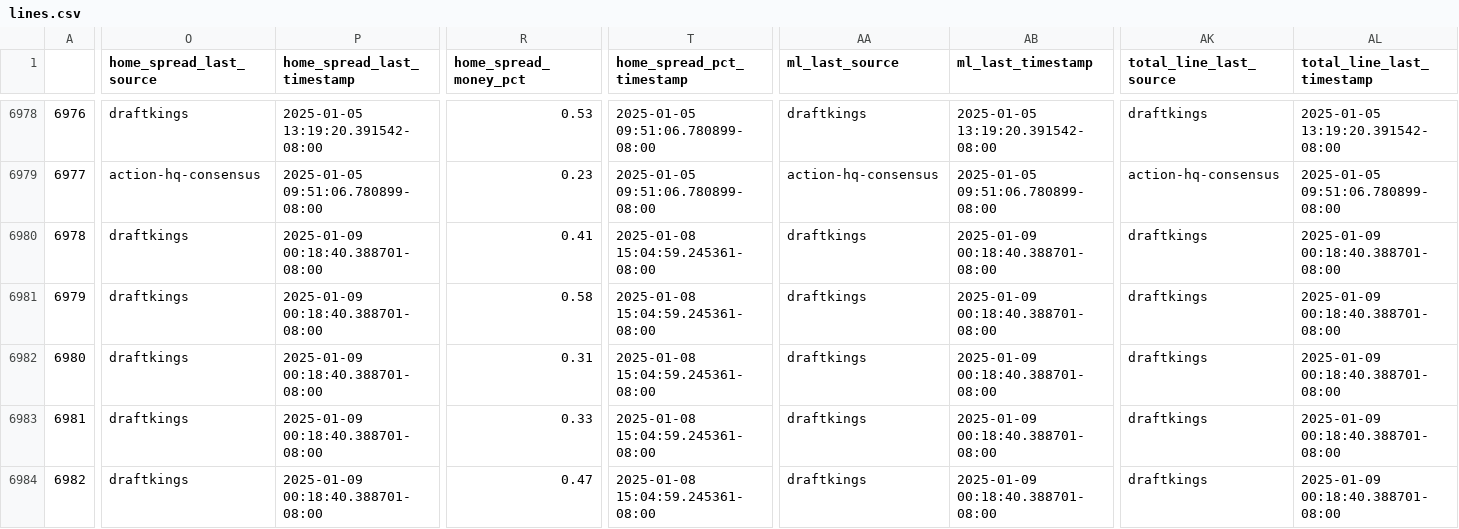
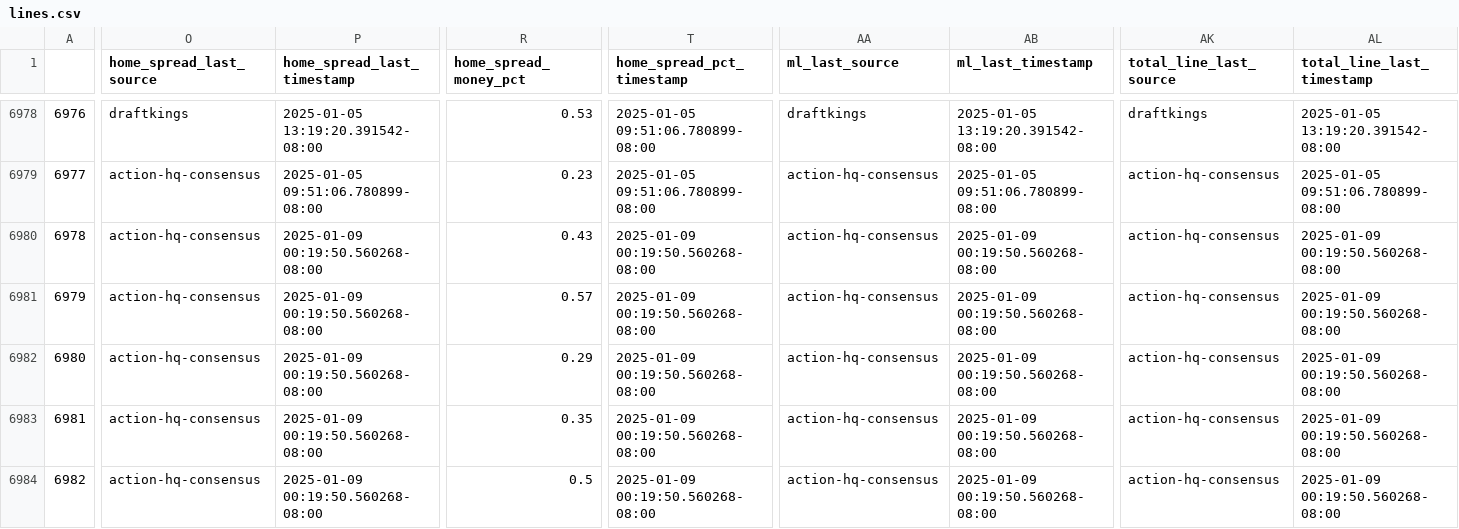
Before and after one commit to greerreNFL/nfelomarket_data, a CSV file: Data/lines.csv, drawn as a sheet; only a part is shown, gaps mark what is left out; the diff covers the shown part only; the diff names each change by its address in the sheet, - before the commit and + after, or states it on an @@ line.

```diff
--- a/Data/lines.csv
+++ b/Data/lines.csv
-O6980:O6984 (home_spread_last_source): draftkings
+O6980:O6984 (home_spread_last_source): action-hq-consensus
-P6980:P6984 (home_spread_last_timestamp): 2025-01-09 00:18:40.388701-08:00
+P6980:P6984 (home_spread_last_timestamp): 2025-01-09 00:19:50.560268-08:00
-R6980 (home_spread_money_pct): 0.41
+R6980 (home_spread_money_pct): 0.43
-T6980:T6984 (home_spread_pct_timestamp): 2025-01-08 15:04:59.245361-08:00
+T6980:T6984 (home_spread_pct_timestamp): 2025-01-09 00:19:50.560268-08:00
-AA6980:AA6984 (ml_last_source): draftkings
+AA6980:AA6984 (ml_last_source): action-hq-consensus
-AB6980:AB6984 (ml_last_timestamp): 2025-01-09 00:18:40.388701-08:00
+AB6980:AB6984 (ml_last_timestamp): 2025-01-09 00:19:50.560268-08:00
-AK6980:AK6984 (total_line_last_source): draftkings
+AK6980:AK6984 (total_line_last_source): action-hq-consensus
-AL6980:AL6984 (total_line_last_timestamp): 2025-01-09 00:18:40.388701-08:00
+AL6980:AL6984 (total_line_last_timestamp): 2025-01-09 00:19:50.560268-08:00
-R6981 (home_spread_money_pct): 0.58
+R6981 (home_spread_money_pct): 0.57
-R6982 (home_spread_money_pct): 0.31
+R6982 (home_spread_money_pct): 0.29
-R6983 (home_spread_money_pct): 0.33
+R6983 (home_spread_money_pct): 0.35
-R6984 (home_spread_money_pct): 0.47
+R6984 (home_spread_money_pct): 0.5
```
Also changed, not shown: 30 edited cells elsewhere in this file.
